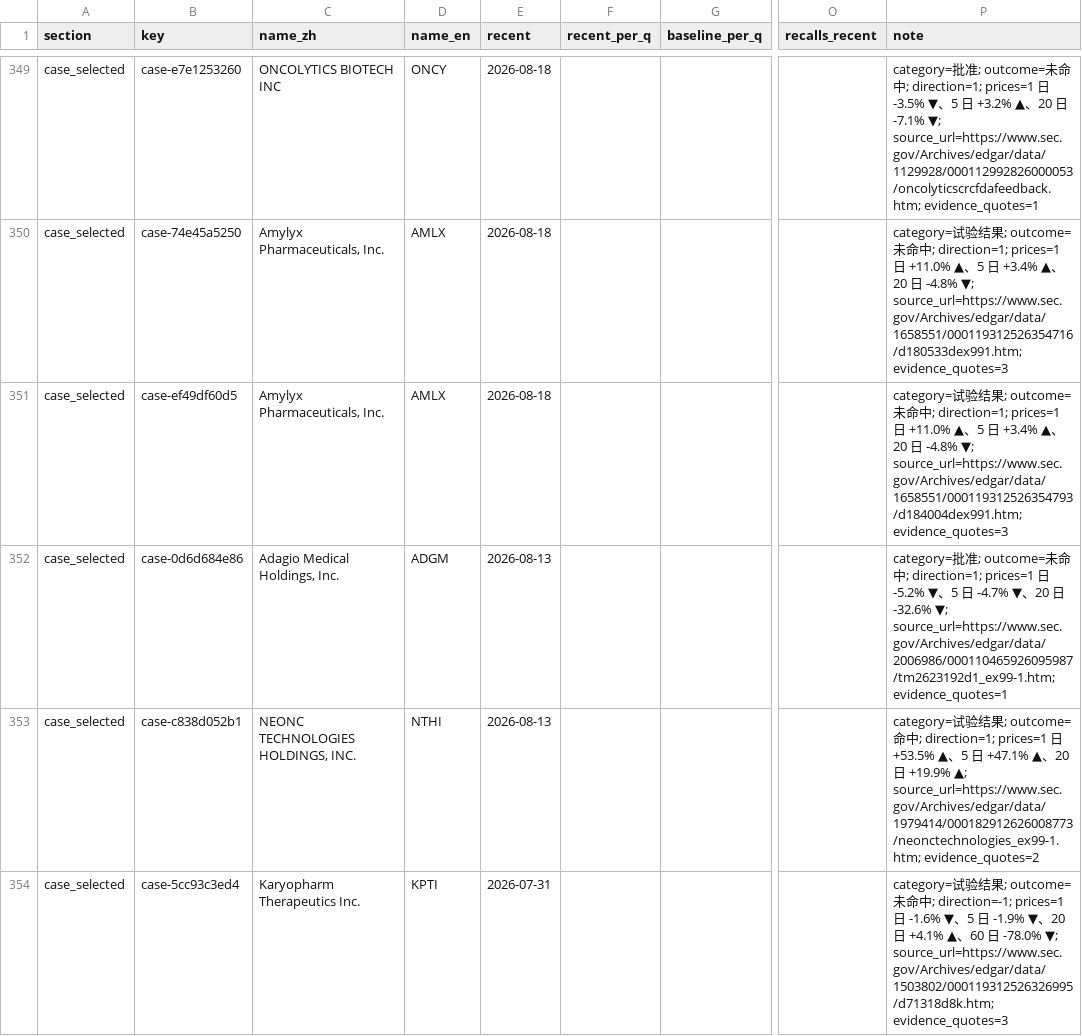
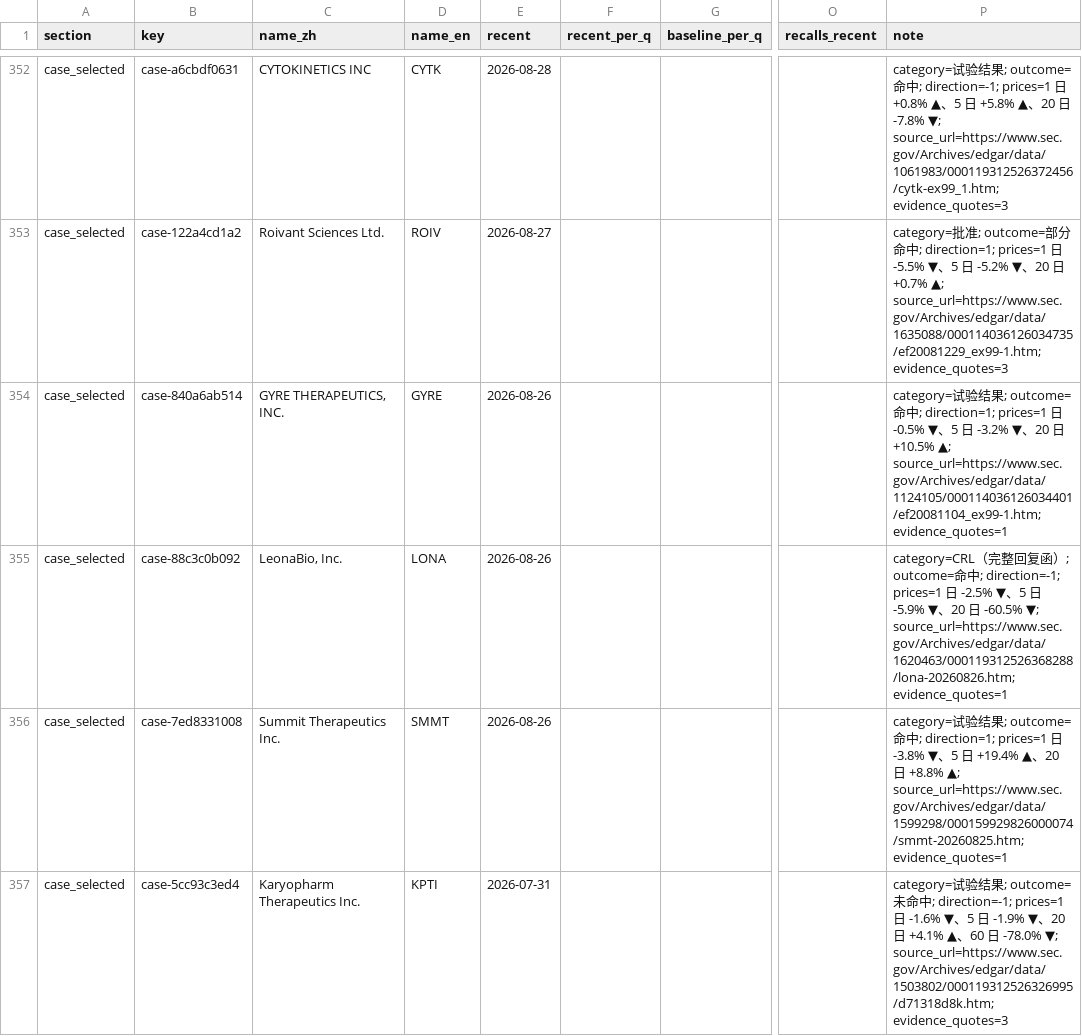
Before and after one commit to ChazY11/medradar, a CSV file: docs/summary.csv, drawn as a sheet; only a part is shown, gaps mark what is left out; addresses are those after the commit; the diff covers the shown part only; the diff names each change by its address in the sheet, - before the commit and + after, or states it on an @@ line.

Commit message:
feat(corpus): complete 20,976-filing EDGAR corpus, 1,075-case library, significant approval/CRL event study

```diff
--- a/docs/summary.csv
+++ b/docs/summary.csv
-B352 (key): case-e7e1253260
+B352 (key): case-a6cbdf0631
-C352 (name_zh): ONCOLYTICS BIOTECH INC
+C352 (name_zh): CYTOKINETICS INC
-D352 (name_en): ONCY
+D352 (name_en): CYTK
-E352 (recent): 2026-08-18
+E352 (recent): 2026-08-28
-P352 (note): category=批准; outcome=未命中; direction=1; prices=1 日 -3.5% ▼、5 日 +3.2% ▲、20 日 -7.1% ▼; source_url=https://www.sec.gov/Archives/edgar/data/1129928/000112992826000053/oncolyticscrcfdafeedback.htm; evidence_quotes=1
+P352 (note): category=试验结果; outcome=命中; direction=-1; prices=1 日 +0.8% ▲、5 日 +5.8% ▲、20 日 -7.8% ▼; source_url=https://www.sec.gov/Archives/edgar/data/1061983/000119312526372456/cytk-ex99_1.htm; evidence_quotes=3
-B353 (key): case-74e45a5250
+B353 (key): case-122a4cd1a2
-C353 (name_zh): Amylyx Pharmaceuticals, Inc.
+C353 (name_zh): Roivant Sciences Ltd.
-D353 (name_en): AMLX
+D353 (name_en): ROIV
-E353 (recent): 2026-08-18
+E353 (recent): 2026-08-27
-P353 (note): category=试验结果; outcome=未命中; direction=1; prices=1 日 +11.0% ▲、5 日 +3.4% ▲、20 日 -4.8% ▼; source_url=https://www.sec.gov/Archives/edgar/data/1658551/000119312526354716/d180533dex991.htm; evidence_quotes=3
+P353 (note): category=批准; outcome=部分命中; direction=1; prices=1 日 -5.5% ▼、5 日 -5.2% ▼、20 日 +0.7% ▲; source_url=https://www.sec.gov/Archives/edgar/data/1635088/000114036126034735/ef20081229_ex99-1.htm; evidence_quotes=3
-B354 (key): case-ef49df60d5
+B354 (key): case-840a6ab514
-C354 (name_zh): Amylyx Pharmaceuticals, Inc.
+C354 (name_zh): GYRE THERAPEUTICS, INC.
-D354 (name_en): AMLX
+D354 (name_en): GYRE
-E354 (recent): 2026-08-18
+E354 (recent): 2026-08-26
-P354 (note): …; outcome=未命中; direction=1; prices=1 日 +11.0% ▲、5 日 +3.4% ▲、20 日 -4.8% ▼; source_url=https://www.sec.gov/Archives/edgar/data/1658551/000119312526354793/d184004dex991.htm; evidence_quotes=3
+P354 (note): …; outcome=命中; direction=1; prices=1 日 -0.5% ▼、5 日 -3.2% ▼、20 日 +10.5% ▲; source_url=https://www.sec.gov/Archives/edgar/data/1124105/000114036126034401/ef20081104_ex99-1.htm; evidence_quotes=1
-B355 (key): case-0d6d684e86
+B355 (key): case-88c3c0b092
-C355 (name_zh): Adagio Medical Holdings, Inc.
+C355 (name_zh): LeonaBio, Inc.
-D355 (name_en): ADGM
+D355 (name_en): LONA
-E355:E356 (recent): 2026-08-13
+E355:E356 (recent): 2026-08-26
-P355 (note): category=批准; outcome=未命中; direction=1; prices=1 日 -5.2% ▼、5 日 -4.7% ▼、20 日 -32.6% ▼; source_url=https://www.sec.gov/Archives/edgar/data/2006986/000110465926095987/tm2623192d1_ex99-1.htm; evidence_quotes=1
+P355 (note): category=CRL（完整回复函）; outcome=命中; direction=-1; prices=1 日 -2.5% ▼、5 日 -5.9% ▼、20 日 -60.5% ▼; source_url=https://www.sec.gov/Archives/edgar/data/1620463/000119312526368288/lona-20260826.htm; evidence_quotes=1
-B356 (key): case-c838d052b1
+B356 (key): case-7ed8331008
-C356 (name_zh): NEONC TECHNOLOGIES HOLDINGS, INC.
+C356 (name_zh): Summit Therapeutics Inc.
-D356 (name_en): NTHI
+D356 (name_en): SMMT
-P356 (note): …日 +53.5% ▲、5 日 +47.1% ▲、20 日 +19.9% ▲; source_url=https://www.sec.gov/Archives/edgar/data/1979414/000182912626008773/neonctechnologies_ex99-1.htm; evidence_quotes=2
+P356 (note): …日 -3.8% ▼、5 日 +19.4% ▲、20 日 +8.8% ▲; source_url=https://www.sec.gov/Archives/edgar/data/1599298/000159929826000074/smmt-20260825.htm; evidence_quotes=1
```
Also changed, not shown: 9 added rows, 9 removed rows, 4 moved rows and 41 edited cells elsewhere in this file, 10 other files.
